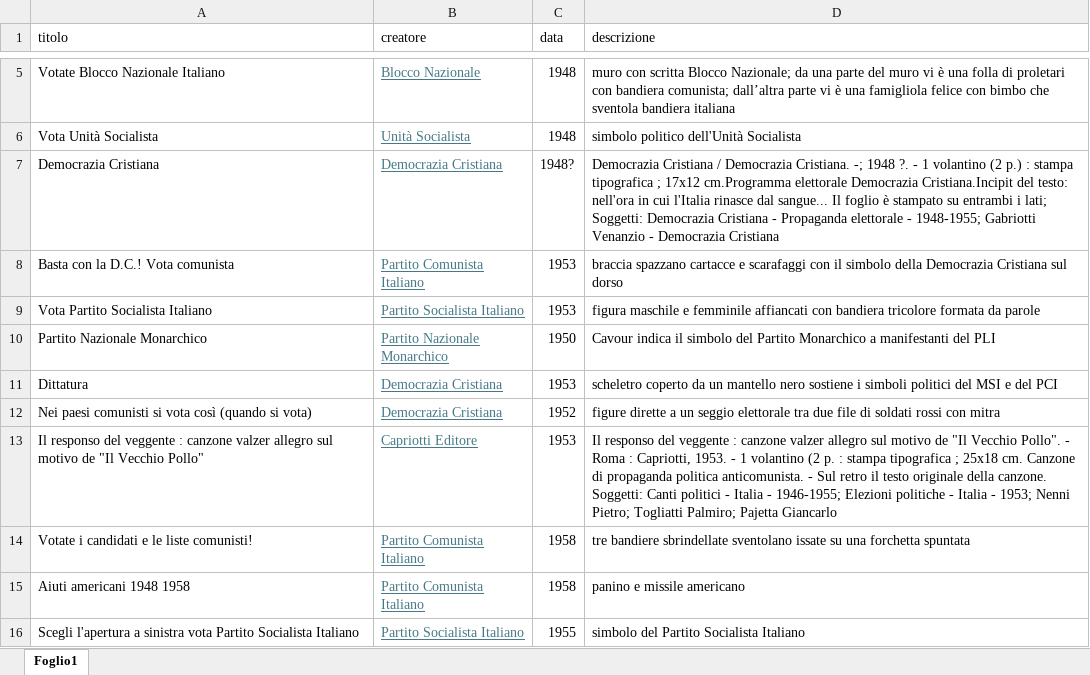
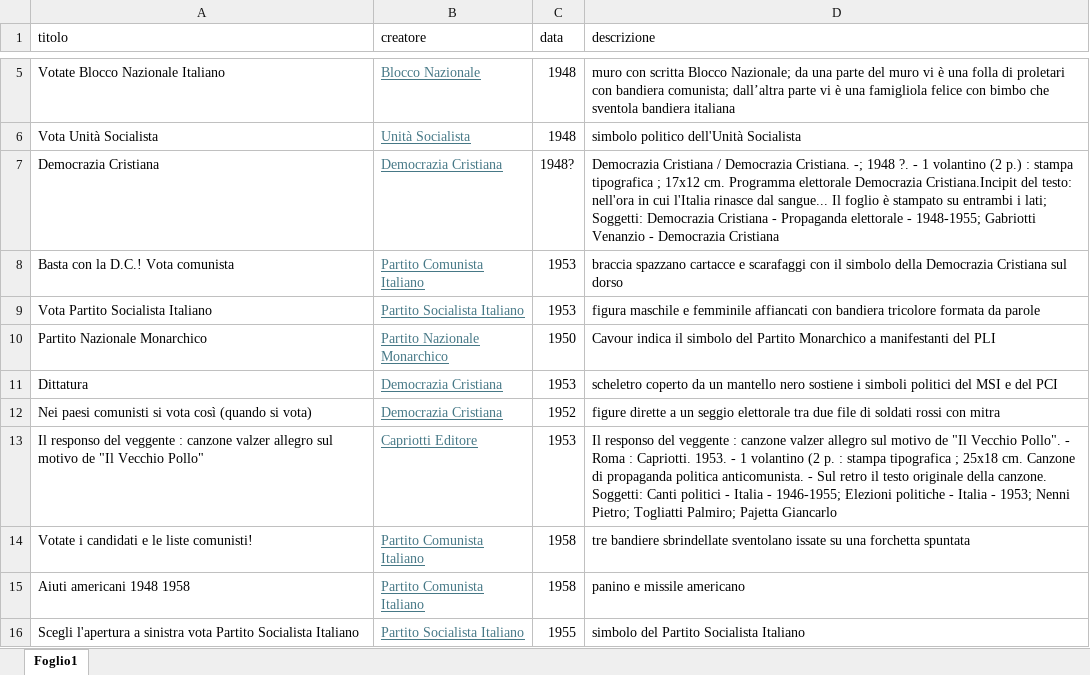
Before and after one commit to vegnachristian14/Prima-Repubblica-prime-elezioni, an Excel workbook: Excel/Tabella_pag_dati.xlsx, sheet Foglio1, drawn as a sheet; only a part is shown, gaps mark what is left out; values as stored, in another font and other column widths than the file's, no borders; table styles not drawn; the diff names each change by its address in the sheet, - before the commit and + after, or states it on an @@ line.

Commit message:
Upload Prima-Repubblica-prime-elezioni
Aggiornamento ulteriore per cartelle Csv ed Excel

```diff
--- a/Excel/Tabella_pag_dati.xlsx (sheet Foglio1)
+++ b/Excel/Tabella_pag_dati.xlsx (sheet Foglio1)
-D7 (descrizione): …; 17x12 cm.Programma elettorale Democrazia…
+D7 (descrizione): …; 17x12 cm. Programma elettorale Democrazia…
-D13 (descrizione): …Roma : Capriotti, 1953. -…
+D13 (descrizione): …Roma : Capriotti. 1953. -…
```
Also changed, not shown: 1 other file.
